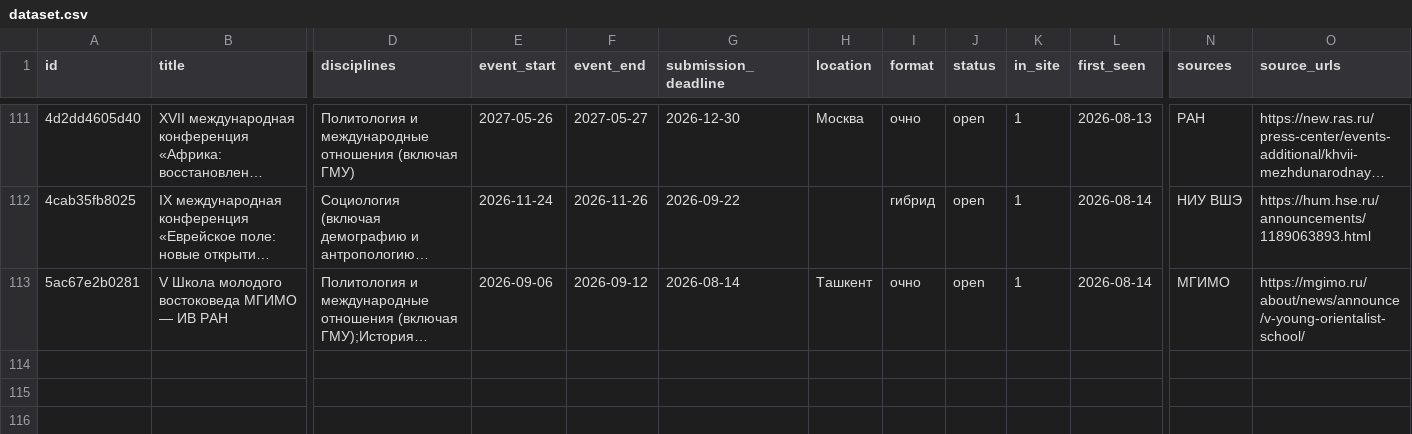
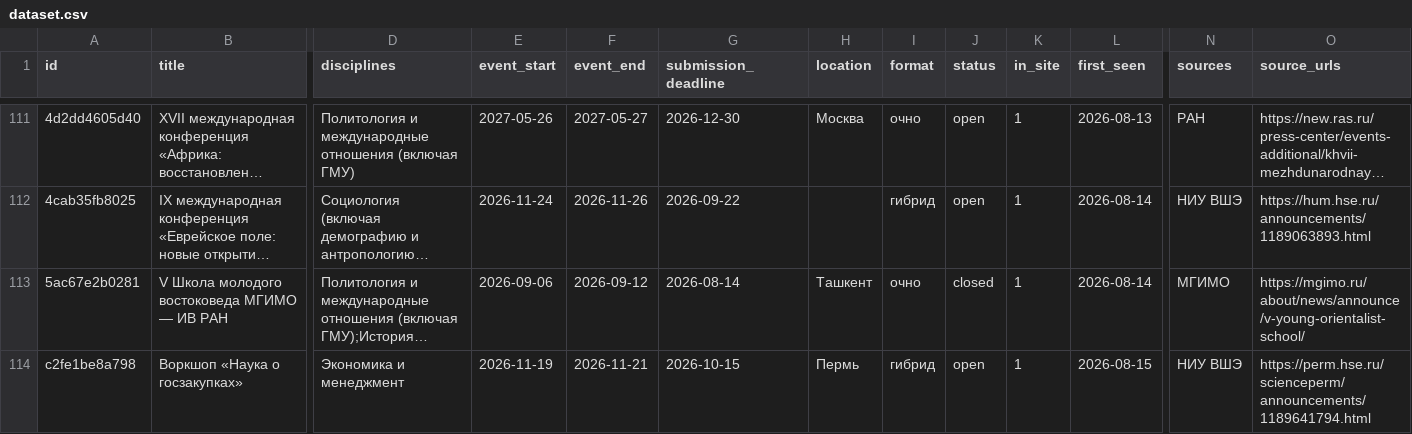
Before and after one commit to vadvu/conf-hub, a CSV file: docs/dataset.csv, drawn as a sheet; only a part is shown, gaps mark what is left out; long unchanged cells end in …; rows hold the shown columns only; the diff names each change by its address in the sheet, - before the commit and + after, or states it on an @@ line.

```diff
--- a/docs/dataset.csv
+++ b/docs/dataset.csv
-J113 (status): open
+J113 (status): closed
+row 114: c2fe1be8a798 | Воркшоп «Наука о госзакупках» | Экономика и менеджмент | 2026-11-19 | 2026-11-21 | 2026-10-15 | Пермь | гибрид | open | 1 | 2026-08-15 | НИУ ВШЭ | https://perm.hse.ru/scienceperm/announcements/1189641794.html
```
Also changed, not shown: 7 other files.
